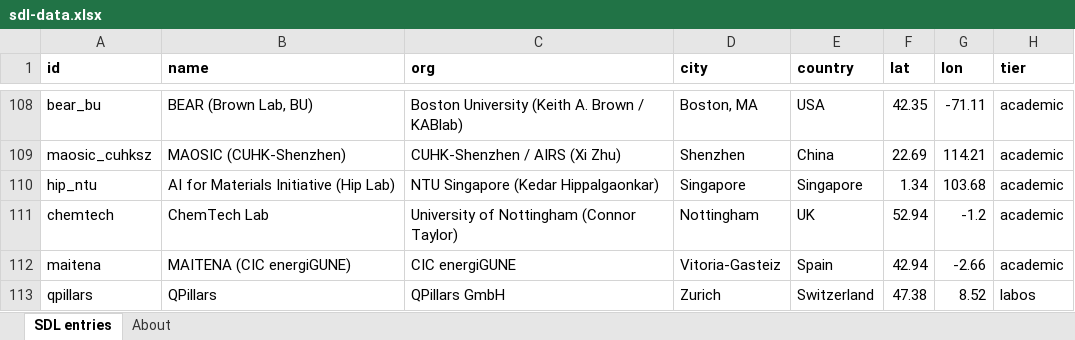
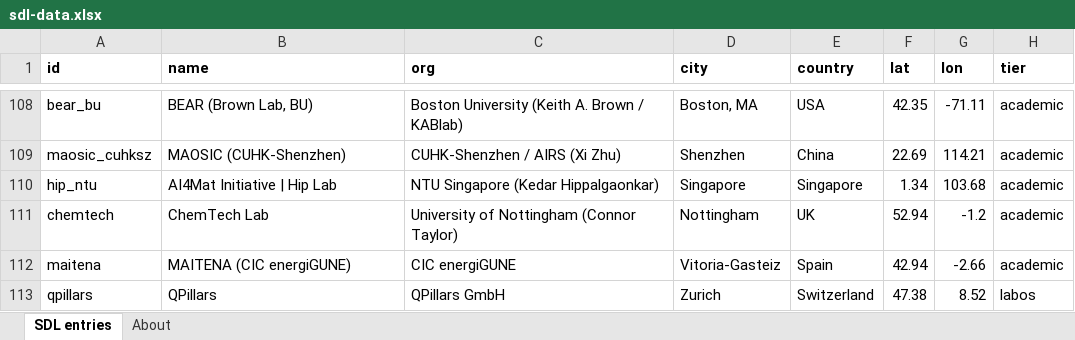
Before and after one commit to yetiswang/sdl-map, an Excel workbook: sdl-data.xlsx, sheet SDL entries, drawn as a sheet; only a part is shown, gaps mark what is left out; values as stored, in another font and other column widths than the file's, no borders; the diff names each change by its address in the sheet, - before the commit and + after, or states it on an @@ line.

```diff
--- a/sdl-data.xlsx (sheet SDL entries)
+++ b/sdl-data.xlsx (sheet SDL entries)
-B110 (name): AI for Materials Initiative (Hip Lab)
+B110 (name): AI4Mat Initiative | Hip Lab
```
Also changed, not shown: 49 other files.
